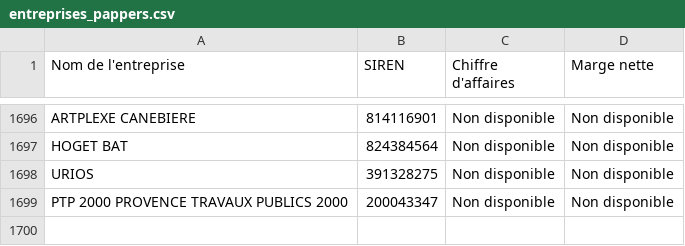
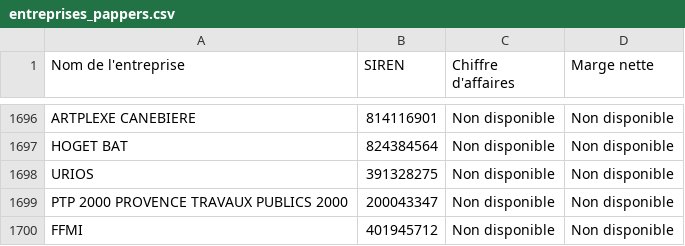
Before and after one commit to lavibration/pprs, a CSV file: entreprises_pappers.csv, drawn as a sheet; only a part is shown, gaps mark what is left out; the diff names each change by its address in the sheet, - before the commit and + after, or states it on an @@ line.

```diff
--- a/entreprises_pappers.csv
+++ b/entreprises_pappers.csv
+row 1700: FFMI | 401945712 | Non disponible | Non disponible
```
